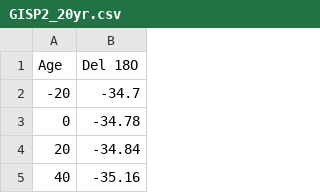
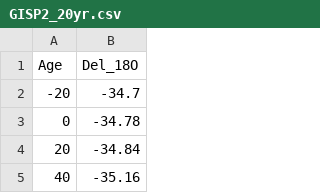
Before and after one commit to rafamoral/courses, a CSV file: time_series_forecasting/data/GISP2_20yr.csv, drawn as a sheet; only a part is shown.

Commit message:
update

```diff
--- a/time_series_forecasting/data/GISP2_20yr.csv
+++ b/time_series_forecasting/data/GISP2_20yr.csv
@@ -1,2 +1,2 @@
-Age,Del 18O
+Age,Del_18O
 -20,-34.7
```
